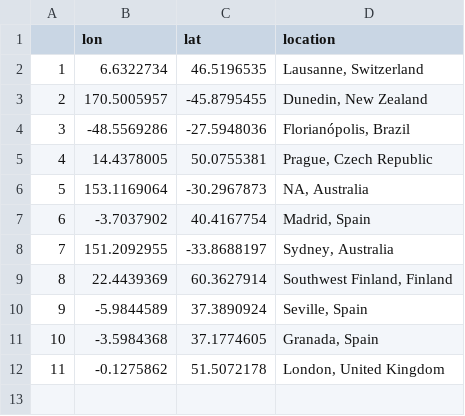
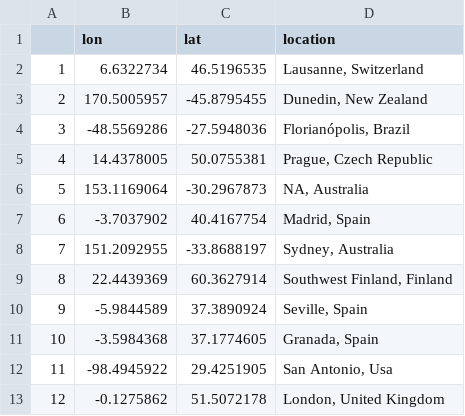
Before and after one commit to Motivation-and-Behaviour/sleepIPD_analysis, a CSV file: latlong.csv, drawn as a sheet; addresses are those after the commit; the diff names each change by its address in the sheet, - before the commit and + after, or states it on an @@ line.

Commit message:
Making Supp Table 1

```diff
--- a/latlong.csv
+++ b/latlong.csv
+row 12: 11 | -98.4945922 | 29.4251905 | San Antonio, Usa
@@ column A renumbered from row 13 down @@
```
Also changed, not shown: 14 other files.
